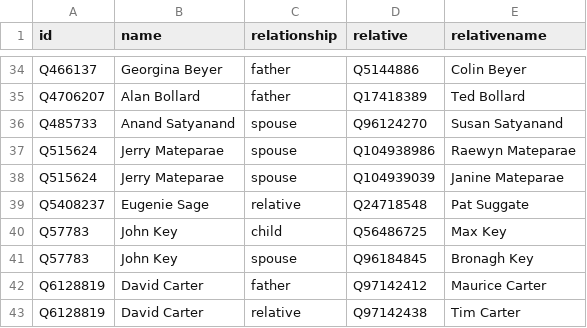
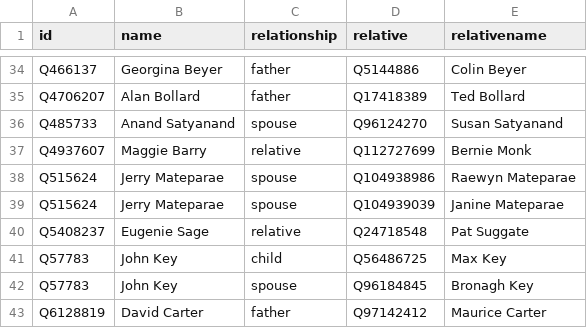
Before and after one commit to every-politician-scrapers/new-zealand-cabinet, a CSV file: html/family.csv, drawn as a sheet; only a part is shown, gaps mark what is left out; the shorter side is filled out with more unchanged rows.

```diff
--- a/html/family.csv
+++ b/html/family.csv
@@ -36,2 +36,3 @@ Q4706207,Alan Bollard,father,Q17418389,Ted Bollard
 Q485733,Anand Satyanand,spouse,Q96124270,Susan Satyanand
+Q4937607,Maggie Barry,relative,Q112727699,Bernie Monk
 Q515624,Jerry Mateparae,spouse,Q104938986,Raewyn Mateparae
```
Also changed, not shown: html/holders21.csv.
